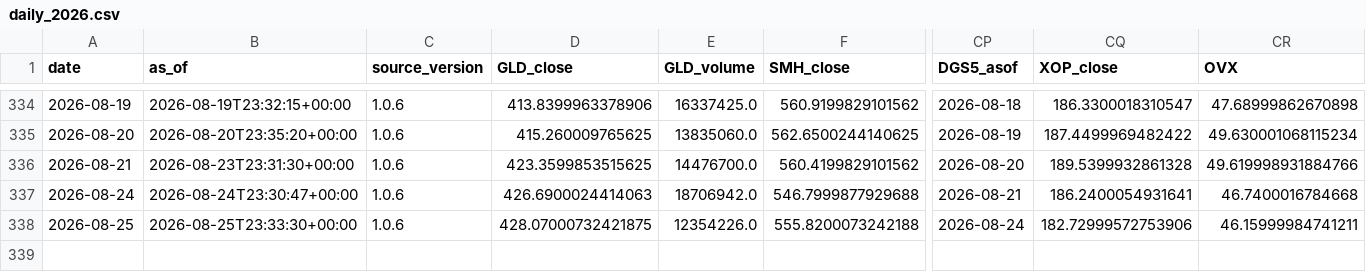
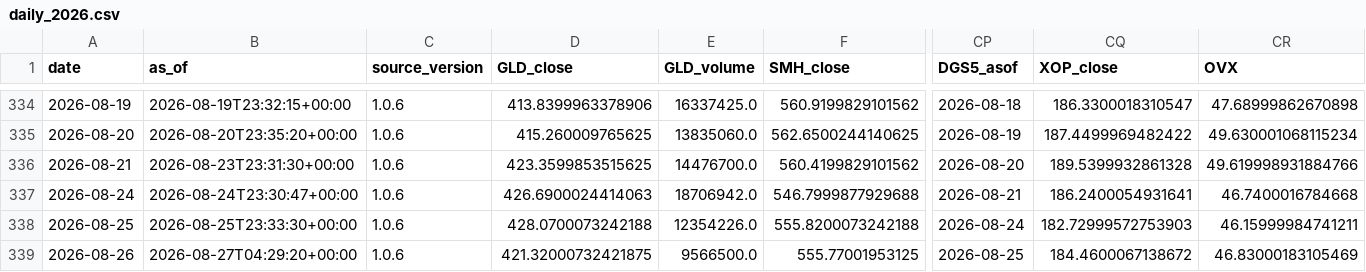
Before and after one commit to daifulee/invictus-data, a CSV file: data/daily_2026.csv, drawn as a sheet; only a part is shown, gaps mark what is left out; rows hold the shown columns only; the diff names each change by its address in the sheet, - before the commit and + after, or states it on an @@ line.

Commit message:
daily: 2026-08-27 data update [skip ci]

```diff
--- a/data/daily_2026.csv
+++ b/data/daily_2026.csv
-D338 (GLD_close): 428.07000732421875
+D338 (GLD_close): 428.0700073242188
-CQ338 (XOP_close): 182.72999572753906
+CQ338 (XOP_close): 182.72999572753903
+row 339: 2026-08-26 | 2026-08-27T04:29:20+00:00 | 1.0.6 | 421.32000732421875 | 9566500.0 | 555.77001953125 | 2026-08-25 | 184.4600067138672 | 46.83000183105469
```
Also changed, not shown: 1 other file.
